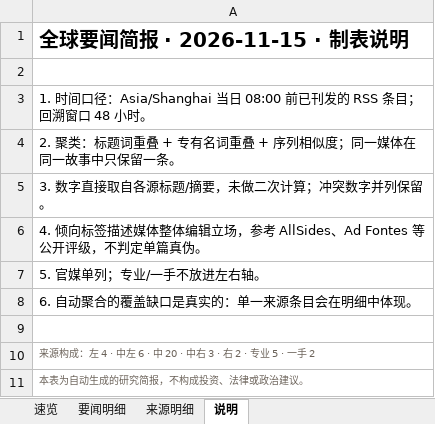
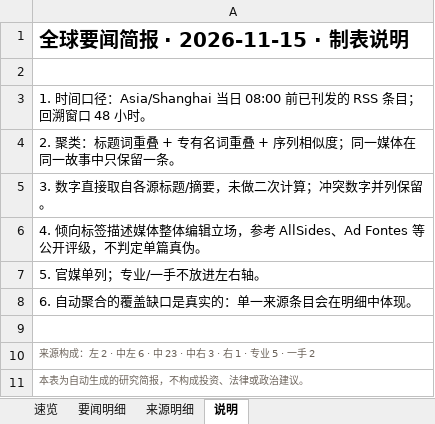
Before and after one commit to zwz13684585789-create/new-news, an Excel workbook: docs/2026-11-15.xlsx, sheet 说明, drawn as a sheet; values as stored, in another font and other column widths than the file's, no borders; the diff names each change by its address in the sheet, - before the commit and + after, or states it on an @@ line.

```diff
--- a/docs/2026-11-15.xlsx (sheet 说明)
+++ b/docs/2026-11-15.xlsx (sheet 说明)
-A10: …成：左 4 · 中左 6 · 中 20 · 中右 3 · 右 2 · 专业…
+A10: …成：左 2 · 中左 6 · 中 23 · 中右 3 · 右 1 · 专业…
```
Also changed, not shown: sheet 来源明细, sheet 要闻明细, sheet 速览, 4 other files.
